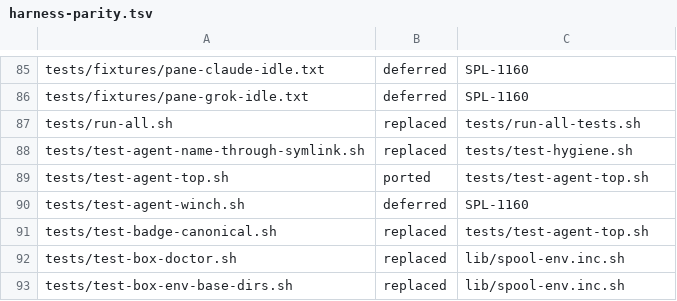
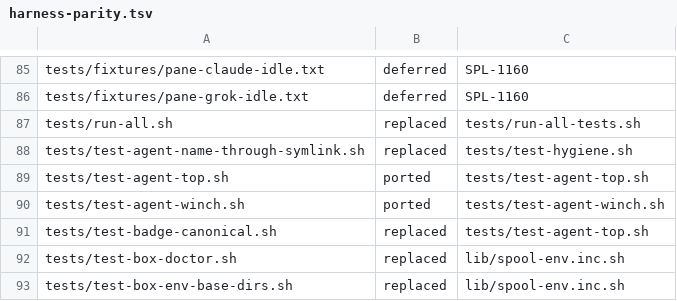
Before and after one commit to csitea/csi-spl, a TSV file: csi-spl-orc/src/bash/features/spawn-agents/harness-parity.tsv, drawn as a sheet; only a part is shown, gaps mark what is left out.

Commit message:
fix(orc, 048 T009, SPL-1160): the run-as hop uses su --pty on a terminal, so an agent CLI hears SIGWINCH when its window is split or resized (the frozen engine's fix; without it the csi-spl-spawned CLIs kept drawing at the old width); port test-agent-winch (6/6; control on the pre-fix resolver: su-dash SIGWINCH red)

```diff
--- a/csi-spl-orc/src/bash/features/spawn-agents/harness-parity.tsv
+++ b/csi-spl-orc/src/bash/features/spawn-agents/harness-parity.tsv
@@ -89,3 +89,3 @@ tests/test-agent-name-through-symlink.sh	replaced	tests/test-hygiene.sh
 tests/test-agent-top.sh	ported	tests/test-agent-top.sh
-tests/test-agent-winch.sh	deferred	SPL-1160
+tests/test-agent-winch.sh	ported	tests/test-agent-winch.sh
 tests/test-badge-canonical.sh	replaced	tests/test-agent-top.sh
```
Also changed, not shown: 2 other files.
